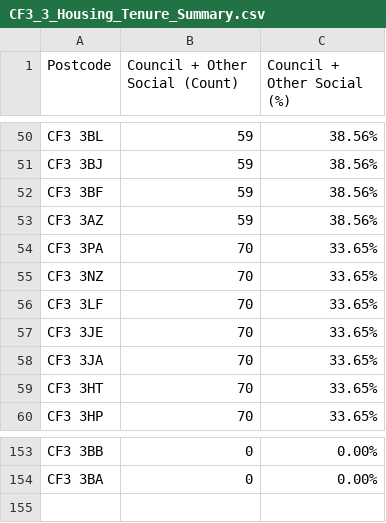
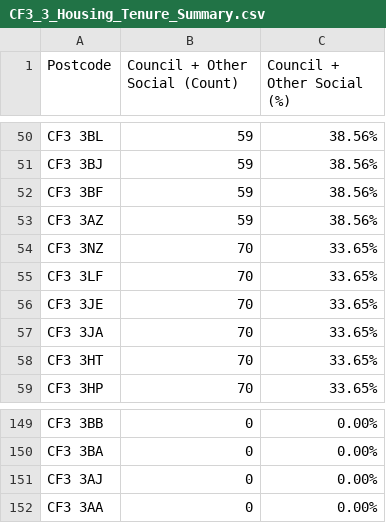
Before and after one commit to Alexandre-UYR/properties, a CSV file: data/CF3_3_Housing_Tenure_Summary.csv, drawn as a sheet; only a part is shown, gaps mark what is left out; the diff covers the shown part only.

```diff
--- a/data/CF3_3_Housing_Tenure_Summary.csv
+++ b/data/CF3_3_Housing_Tenure_Summary.csv
@@ -53,3 +53,2 @@ CF3 3BF,59,38.56%
 CF3 3AZ,59,38.56%
-CF3 3PA,70,33.65%
 CF3 3NZ,70,33.65%
@@ -154 +150,3 @@ CF3 3BB,0,0.00%
 CF3 3BA,0,0.00%
+CF3 3AJ,0,0.00%
+CF3 3AA,0,0.00%
```
Also changed, not shown: 6 added rows and 9 removed rows elsewhere in this file, data/CF3_3_batch_01.csv, data/CF3_3_batch_02.csv, 36 other files.
